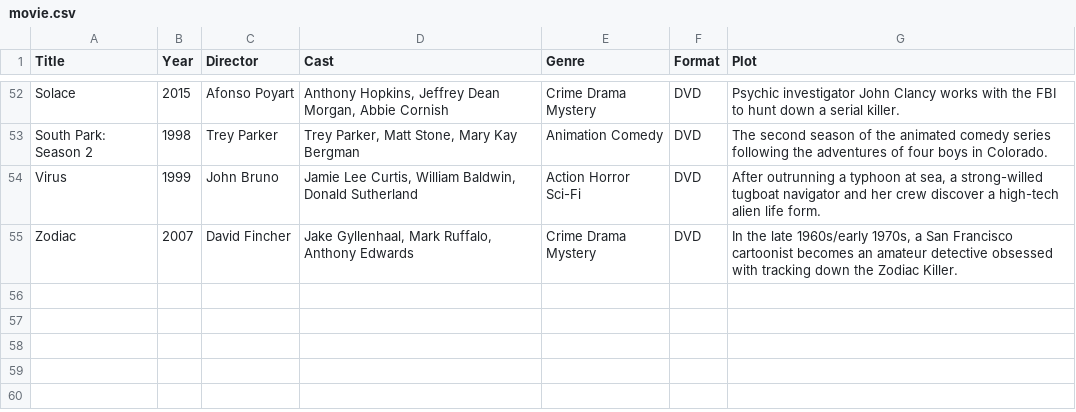
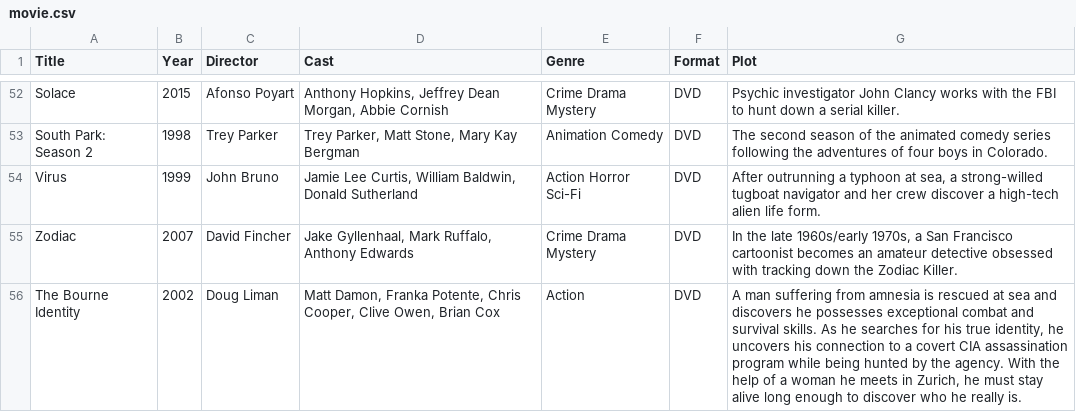
Before and after one commit to Darkstre/movie-collection, a CSV file: movie.csv, drawn as a sheet; only a part is shown, gaps mark what is left out.

Commit message:
Added movie: The Bourne Identity - 2025-08-27 00:26:49

```diff
--- a/movie.csv
+++ b/movie.csv
@@ -55 +55,2 @@ Virus,1999,John Bruno,"Jamie Lee Curtis, William Baldwin, Donald Sutherland",Act
 Zodiac,2007,David Fincher,"Jake Gyllenhaal, Mark Ruffalo, Anthony Edwards",Crime Drama Mystery,DVD,"In the late 1960s/early 1970s, a San Francisco cartoonist becomes an amateur detective obsessed with tracking down the Zodiac Killer."
+"The Bourne Identity","2002","Doug Liman","Matt Damon, Franka Potente, Chris Cooper, Clive Owen, Brian Cox","Action","DVD","A man suffering from amnesia is rescued at sea and discovers he possesses exceptional combat and survival skills. As he searches for his true identity, he uncovers his connection to a covert CIA assassination program while being hunted by the agency. With the help of a woman he meets in Zurich, he must stay alive long enough to discover who he really is."
```
